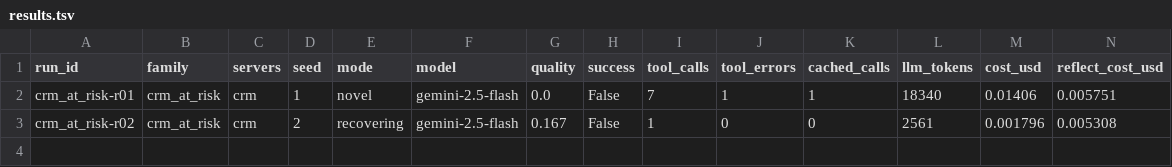
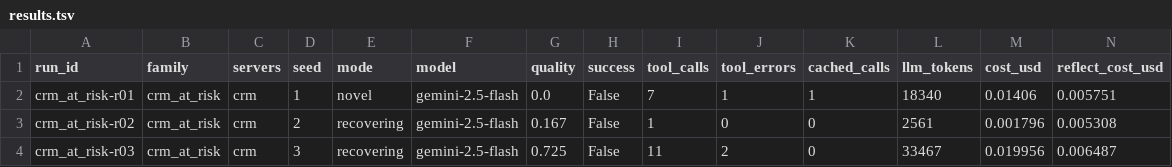
Before and after one commit to robu9/Astra, a TSV file: runs/results.tsv, drawn as a sheet; only a part is shown; rows hold the shown columns only; the diff names each change by its address in the sheet, - before the commit and + after, or states it on an @@ line.

Commit message:
learn(crm_at_risk): run r03

```diff
--- a/runs/results.tsv
+++ b/runs/results.tsv
+row 4: crm_at_risk-r03 | crm_at_risk | crm | 3 | recovering | gemini-2.5-flash | 0.725 | False | 11 | 2 | 0 | 33467 | 0.019956 | 0.006487
```
Also changed, not shown: 7 other files.
